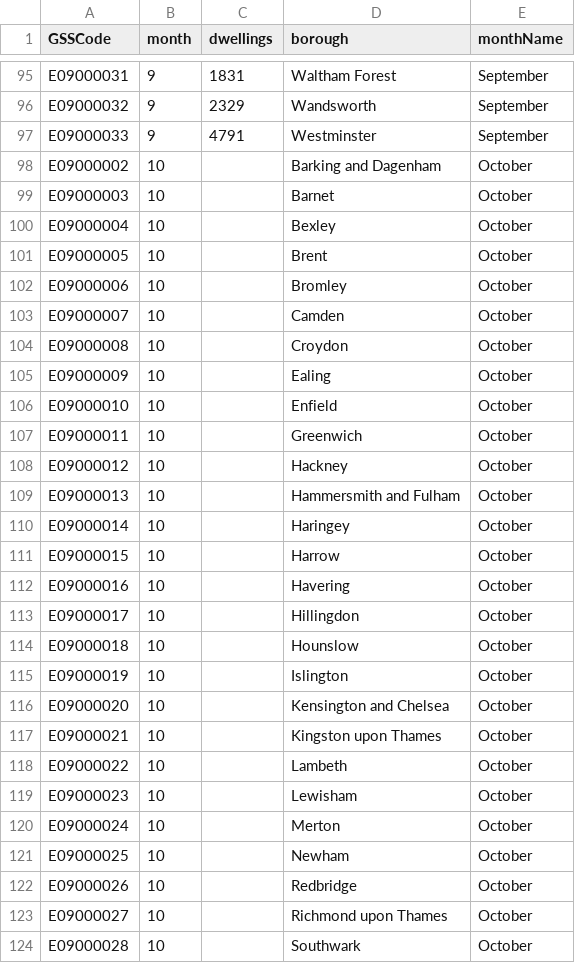
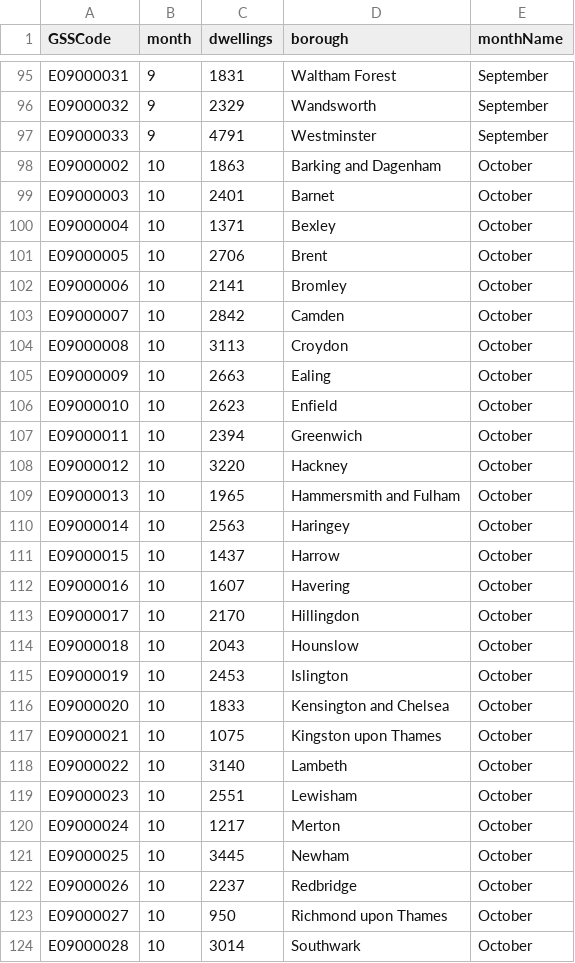
Before and after one commit to Didz12/datavis, a CSV file: tidyAllYears.csv, drawn as a sheet; only a part is shown, gaps mark what is left out; the diff covers the shown part only.

Commit message:
Update tidyAllYears.csv

```diff
--- a/tidyAllYears.csv
+++ b/tidyAllYears.csv
@@ -97,28 +97,28 @@ E09000032,9,2329,Wandsworth,September
 E09000033,9,4791,Westminster,September
-E09000002,10,,Barking and Dagenham,October
-E09000003,10,,Barnet,October
-E09000004,10,,Bexley,October
-E09000005,10,,Brent,October
-E09000006,10,,Bromley,October
-E09000007,10,,Camden,October
-E09000008,10,,Croydon,October
-E09000009,10,,Ealing,October
-E09000010,10,,Enfield,October
-E09000011,10,,Greenwich,October
-E09000012,10,,Hackney,October
-E09000013,10,,Hammersmith and Fulham,October
-E09000014,10,,Haringey,October
-E09000015,10,,Harrow,October
-E09000016,10,,Havering,October
-E09000017,10,,Hillingdon,October
-E09000018,10,,Hounslow,October
-E09000019,10,,Islington,October
-E09000020,10,,Kensington and Chelsea,October
-E09000021,10,,Kingston upon Thames,October
-E09000022,10,,Lambeth,October
-E09000023,10,,Lewisham,October
-E09000024,10,,Merton,October
-E09000025,10,,Newham,October
-E09000026,10,,Redbridge,October
-E09000027,10,,Richmond upon Thames,October
-E09000028,10,,Southwark,October
+E09000002,10,1863,Barking and Dagenham,October
+E09000003,10,2401,Barnet,October
+E09000004,10,1371,Bexley,October
+E09000005,10,2706,Brent,October
+E09000006,10,2141,Bromley,October
+E09000007,10,2842,Camden,October
+E09000008,10,3113,Croydon,October
+E09000009,10,2663,Ealing,October
+E09000010,10,2623,Enfield,October
+E09000011,10,2394,Greenwich,October
+E09000012,10,3220,Hackney,October
+E09000013,10,1965,Hammersmith and Fulham,October
+E09000014,10,2563,Haringey,October
+E09000015,10,1437,Harrow,October
+E09000016,10,1607,Havering,October
+E09000017,10,2170,Hillingdon,October
+E09000018,10,2043,Hounslow,October
+E09000019,10,2453,Islington,October
+E09000020,10,1833,Kensington and Chelsea,October
+E09000021,10,1075,Kingston upon Thames,October
+E09000022,10,3140,Lambeth,October
+E09000023,10,2551,Lewisham,October
+E09000024,10,1217,Merton,October
+E09000025,10,3445,Newham,October
+E09000026,10,2237,Redbridge,October
+E09000027,10,950,Richmond upon Thames,October
+E09000028,10,3014,Southwark,October
```
Also changed, not shown: 69 edited cells elsewhere in this file.
